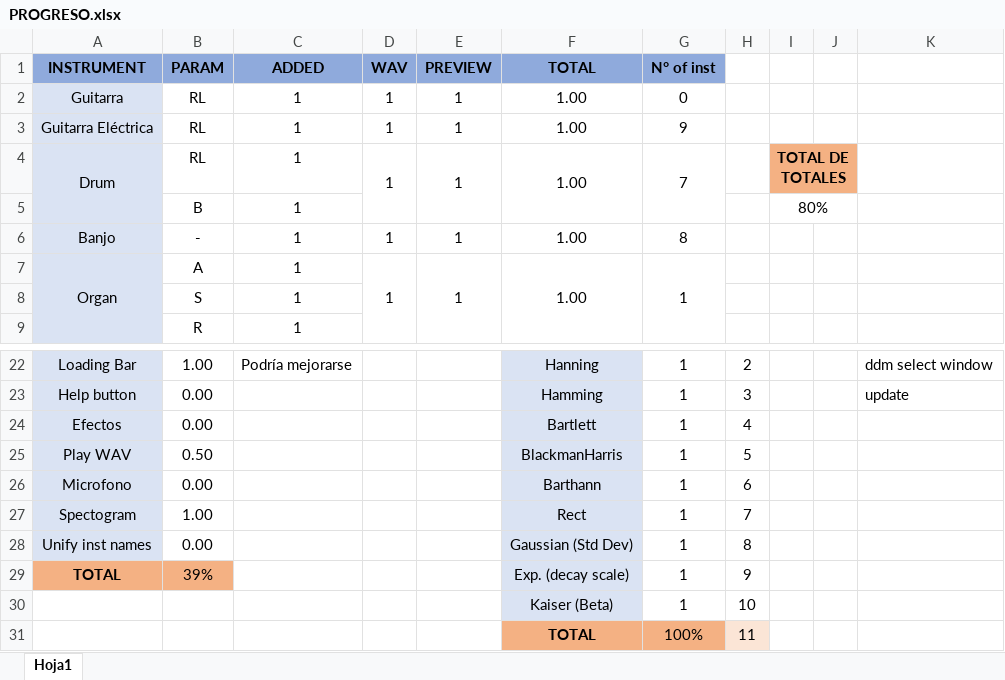
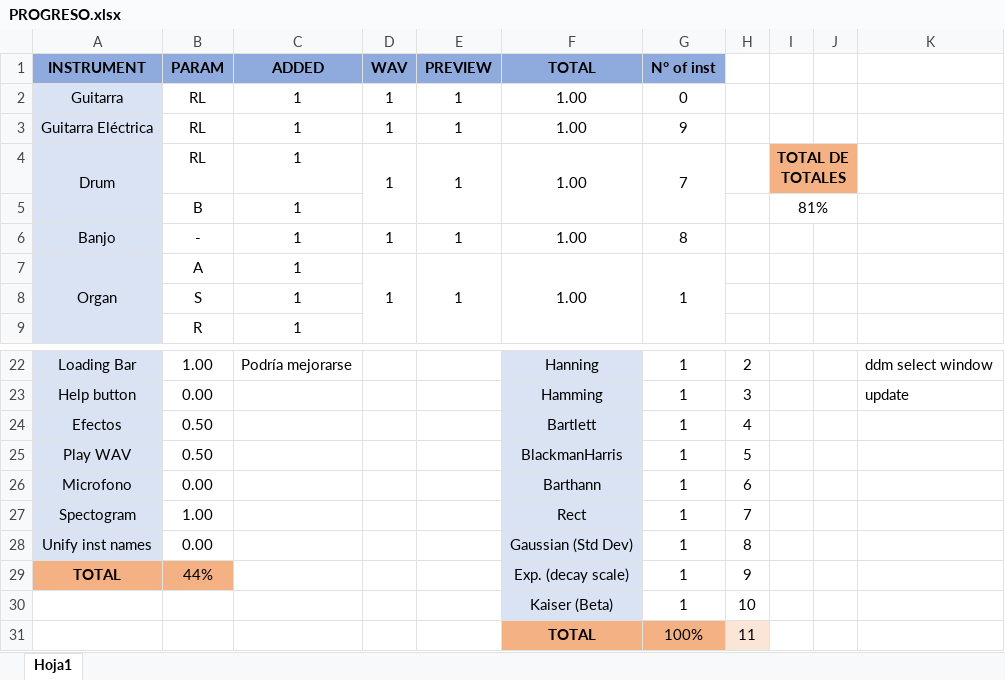
Before and after one commit to tlondero/ASSD, an Excel workbook: TP2/GUI-Synth/PROGRESO.xlsx, sheet Hoja1, drawn as a sheet; only a part is shown, gaps mark what is left out; values as stored, in another font and other column widths than the file's, no borders; the diff names each change by its address in the sheet, - before the commit and + after, or states it on an @@ line.

Commit message:
Update PROGRESO.xlsx

```diff
--- a/TP2/GUI-Synth/PROGRESO.xlsx (sheet Hoja1)
+++ b/TP2/GUI-Synth/PROGRESO.xlsx (sheet Hoja1)
-I5: 80%
+I5: 81%
-B24 (PARAM): 0.00
+B24 (PARAM): 0.50
-B29 (PARAM): 39%
+B29 (PARAM): 44%
```
